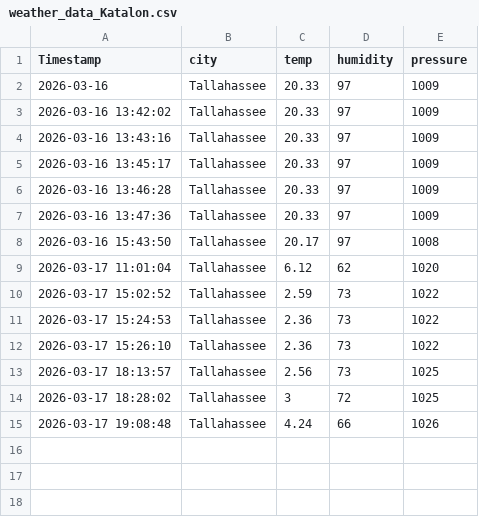
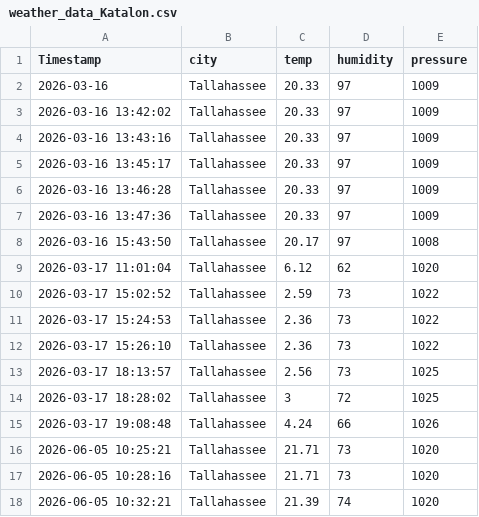
Before and after one commit to trctestacc/UploadFiles, a CSV file: weather_data_Katalon.csv, drawn as a sheet; the diff names each change by its address in the sheet, - before the commit and + after, or states it on an @@ line.

Commit message:
Add files via upload

```diff
--- a/weather_data_Katalon.csv
+++ b/weather_data_Katalon.csv
+row 16: 2026-06-05 10:25:21 | Tallahassee | 21.71 | 73 | 1020
+row 17: 2026-06-05 10:28:16 | Tallahassee | 21.71 | 73 | 1020
+row 18: 2026-06-05 10:32:21 | Tallahassee | 21.39 | 74 | 1020
```
